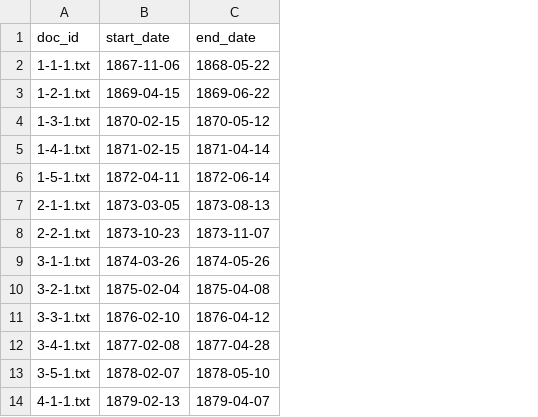
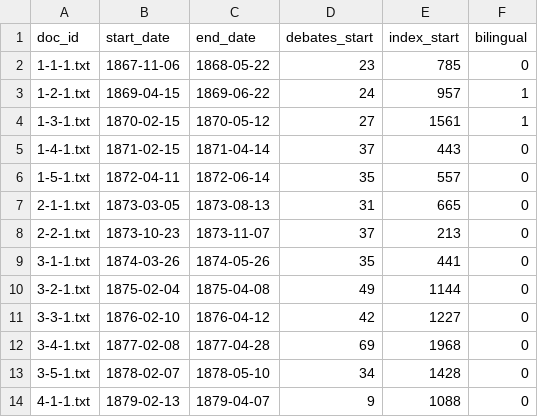
Before and after one commit to lchski/hansard-langevin-indian-affairs-analysis, a CSV file: data/indices/volume-details.csv, drawn as a sheet; only a part is shown; the diff names each change by its address in the sheet, - before the commit and + after, or states it on an @@ line.

Commit message:
page indices (partial)

```diff
--- a/data/indices/volume-details.csv
+++ b/data/indices/volume-details.csv
+column D (debates_start), rows 2-14: 23 | 24 | 27 | 37 | 35 | 31 | 37 | 35 | 49 | 42 | 69 | 34 | 9
+column E (index_start), rows 2-14: 785 | 957 | 1561 | 443 | 557 | 665 | 213 | 441 | 1144 | 1227 | 1968 | 1428 | 1088
+column F (bilingual), rows 2-14: 0 | 1 | 1 | 0 | 0 | 0 | 0 | 0 | 0 | 0 | 0 | 0 | 0
```
